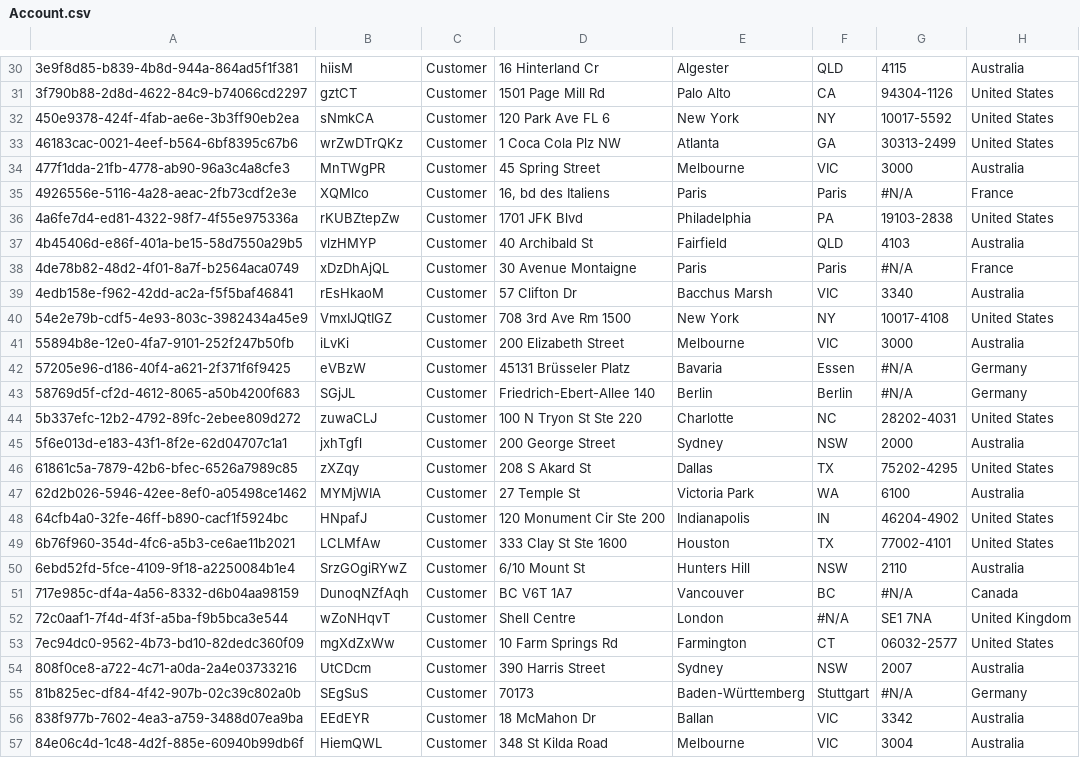
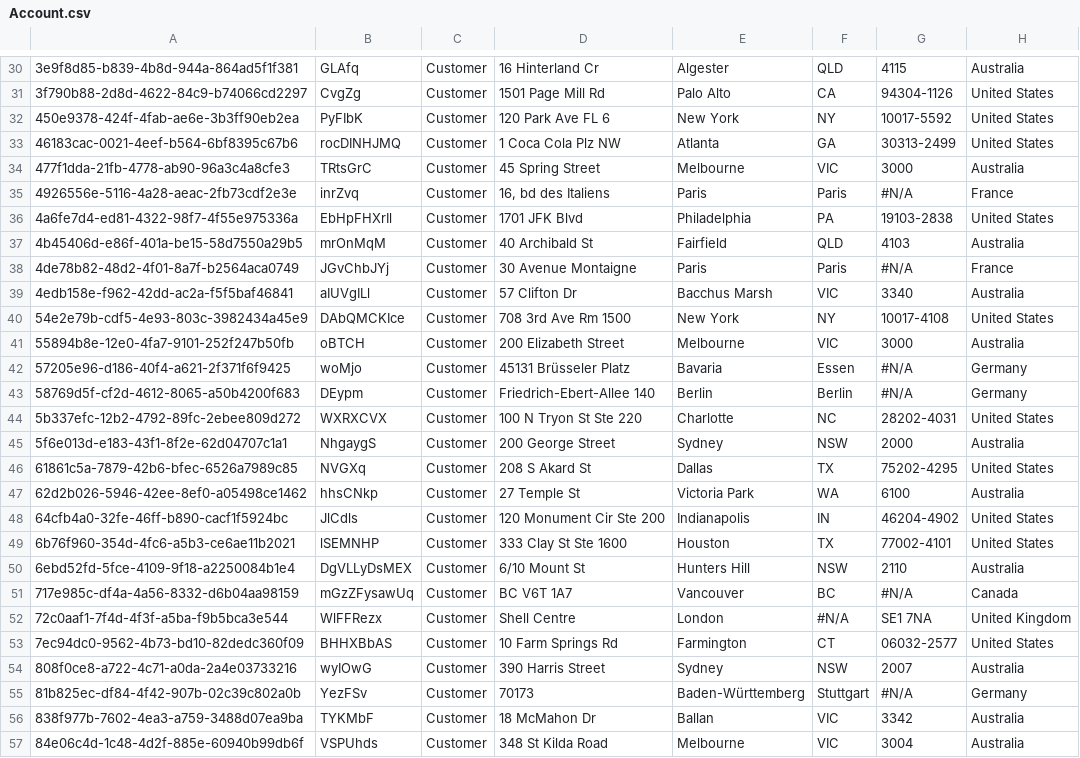
Before and after one commit to woopwoop6767/ProdlyTest, a CSV file: data/Account.csv, drawn as a sheet; only a part is shown, gaps mark what is left out; the diff covers the shown part only; the diff names each change by its address in the sheet, - before the commit and + after, or states it on an @@ line.

```diff
--- a/data/Account.csv
+++ b/data/Account.csv
-B30: hiisM
+B30: GLAfq
-B31: gztCT
+B31: CvgZg
-B32: sNmkCA
+B32: PyFIbK
-B33: wrZwDTrQKz
+B33: rocDINHJMQ
-B34: MnTWgPR
+B34: TRtsGrC
-B35: XQMlco
+B35: inrZvq
-B36: rKUBZtepZw
+B36: EbHpFHXrIl
-B37: vlzHMYP
+B37: mrOnMqM
-B38: xDzDhAjQL
+B38: JGvChbJYj
-B39: rEsHkaoM
+B39: aIUVgILl
-B40: VmxIJQtIGZ
+B40: DAbQMCKIce
-B41: iLvKi
+B41: oBTCH
-B42: eVBzW
+B42: woMjo
-B43: SGjJL
+B43: DEypm
-B44: zuwaCLJ
+B44: WXRXCVX
-B45: jxhTgfl
+B45: NhgaygS
-B46: zXZqy
+B46: NVGXq
-B47: MYMjWIA
+B47: hhsCNkp
-B48: HNpafJ
+B48: JlCdls
-B49: LCLMfAw
+B49: lSEMNHP
-B50: SrzGOgiRYwZ
+B50: DgVLLyDsMEX
-B51: DunoqNZfAqh
+B51: mGzZFysawUq
-B52: wZoNHqvT
+B52: WlFFRezx
-B53: mgXdZxWw
+B53: BHHXBbAS
-B54: UtCDcm
+B54: wyIOwG
-B55: SEgSuS
+B55: YezFSv
-B56: EEdEYR
+B56: TYKMbF
-B57: HiemQWL
+B57: VSPUhds
```
Also changed, not shown: 84 edited cells elsewhere in this file.
